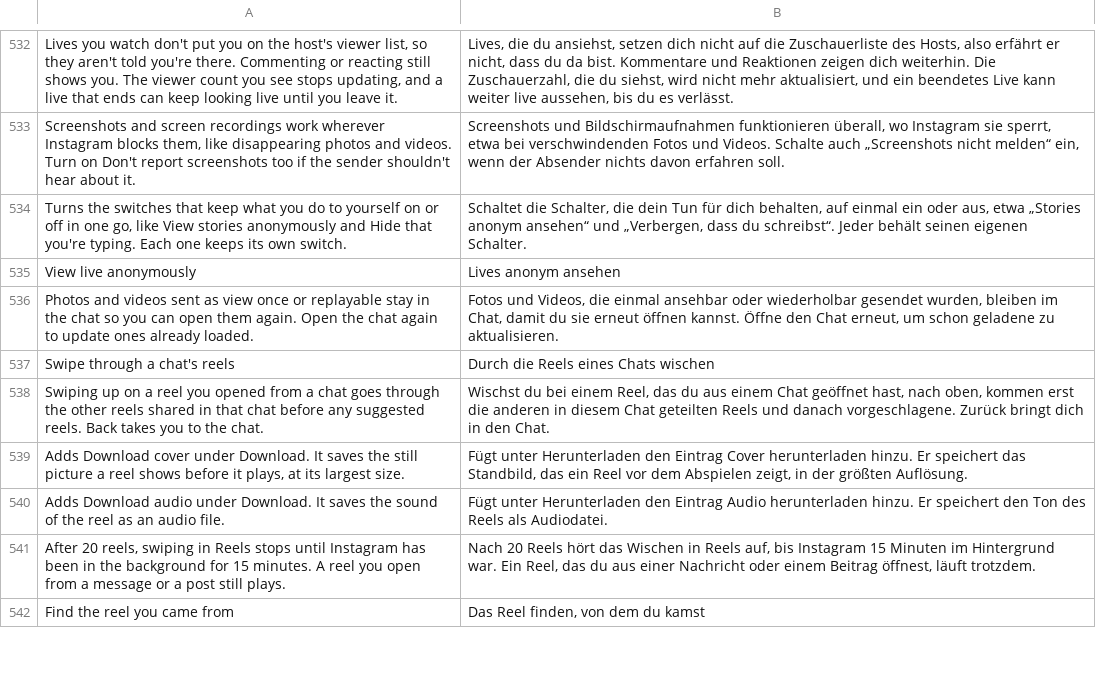
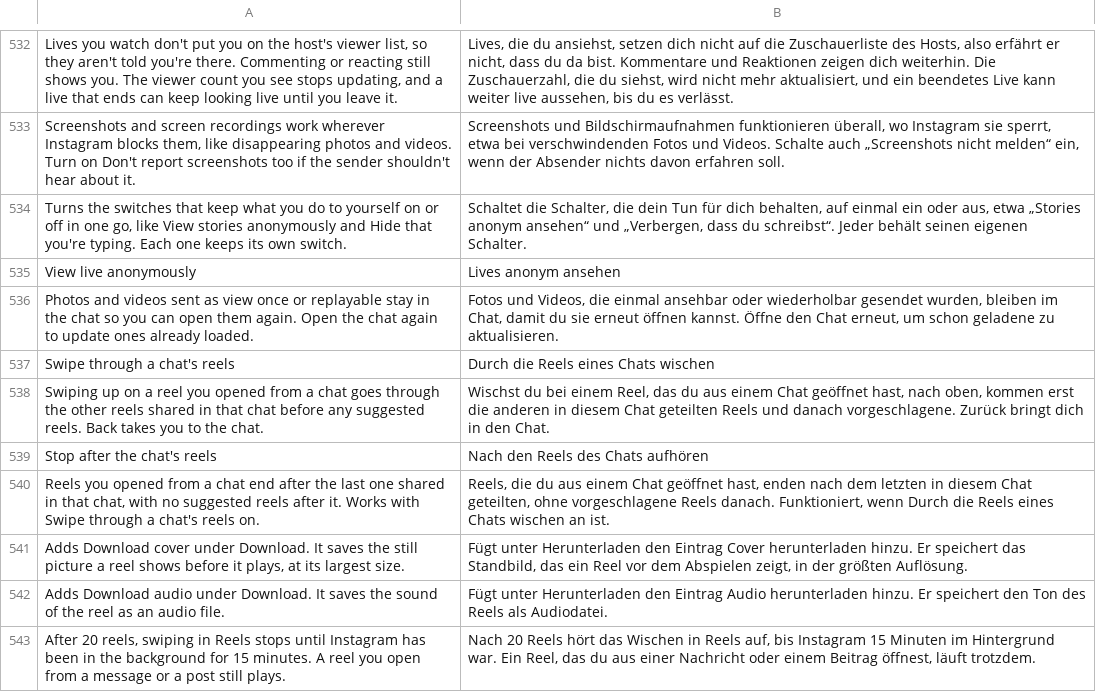
Before and after one commit to Rocky0-0/Instagram-Ultimate, a TSV file: extensions/shared/library/src/main/l10n/de.tsv, drawn as a sheet; only a part is shown, gaps mark what is left out; the shorter side is filled out with more unchanged rows.

```diff
--- a/extensions/shared/library/src/main/l10n/de.tsv
+++ b/extensions/shared/library/src/main/l10n/de.tsv
@@ -538,2 +538,4 @@ Swipe through a chat's reels	Durch die Reels eines Chats wischen
 Swiping up on a reel you opened from a chat goes through the other reels shared in that chat before any suggested reels. Back takes you to the chat.	Wischst du bei einem Reel, das du aus einem Chat geöffnet hast, nach oben, kommen erst die anderen in diesem Chat geteilten Reels und danach vorgeschlagene. Zurück bringt dich in den Chat.
+Stop after the chat's reels	Nach den Reels des Chats aufhören
+Reels you opened from a chat end after the last one shared in that chat, with no suggested reels after it. Works with Swipe through a chat's reels on.	Reels, die du aus einem Chat geöffnet hast, enden nach dem letzten in diesem Chat geteilten, ohne vorgeschlagene Reels danach. Funktioniert, wenn Durch die Reels eines Chats wischen an ist.
 Adds Download cover under Download. It saves the still picture a reel shows before it plays, at its largest size.	Fügt unter Herunterladen den Eintrag Cover herunterladen hinzu. Er speichert das Standbild, das ein Reel vor dem Abspielen zeigt, in der größten Auflösung.
```
Also changed, not shown: extensions/shared/library/src/main/l10n/es.tsv, extensions/shared/library/src/main/l10n/in.tsv, 17 other files.
